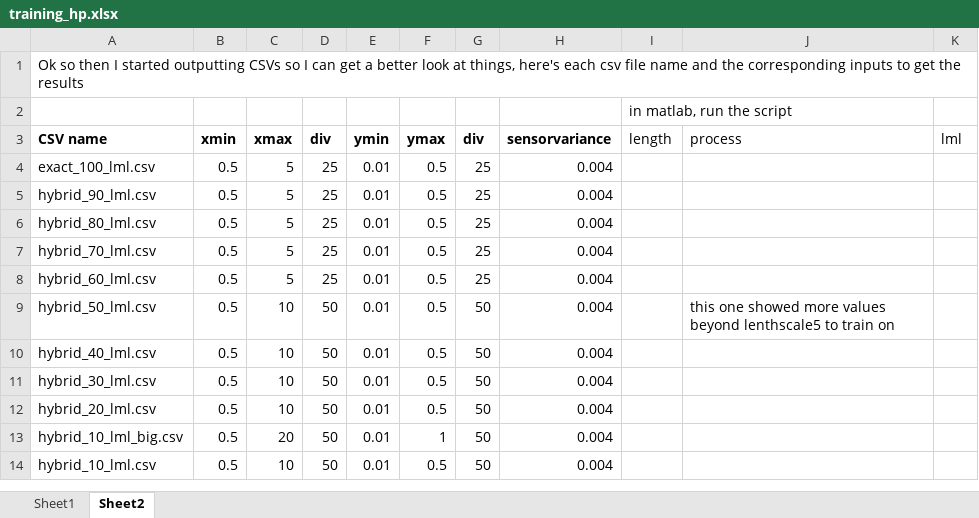
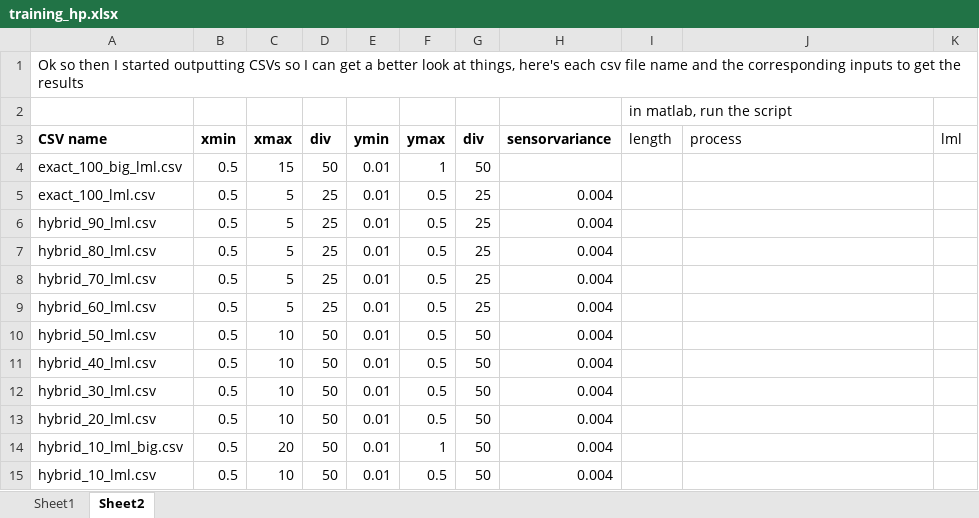
Before and after one commit to PhilParisi/gpr_ms_thesis, an Excel workbook: post_processing/training_hp.xlsx, sheet Sheet2, drawn as a sheet; only a part is shown; values as stored, in another font and other column widths than the file's, no borders; addresses are those after the commit; the diff covers the shown part only; the diff names each change by its address in the sheet, - before the commit and + after, or states it on an @@ line.

Commit message:
post processing and presentation commit

```diff
--- a/post_processing/training_hp.xlsx (sheet Sheet2)
+++ b/post_processing/training_hp.xlsx (sheet Sheet2)
+row 4: exact_100_big_lml.csv | 0.5 | 15 | 50 | 0.01 | 1 | 50
-J10 (process): this one showed more values beyond lenthscale5 to train on
+J10 (process): (empty)
```
Also changed, not shown: 28 added rows elsewhere in this sheet, 3 other files.
